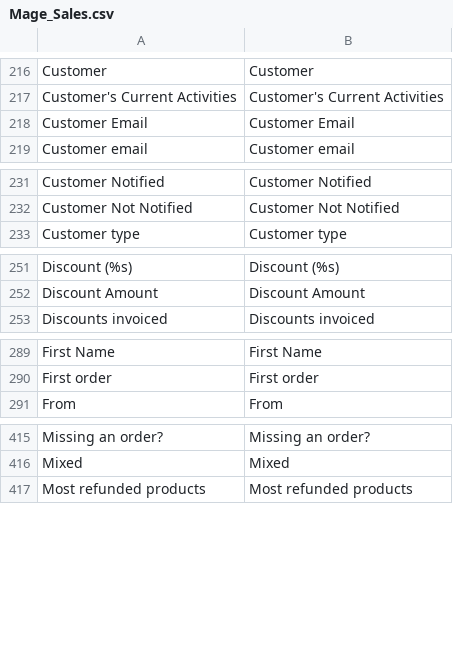
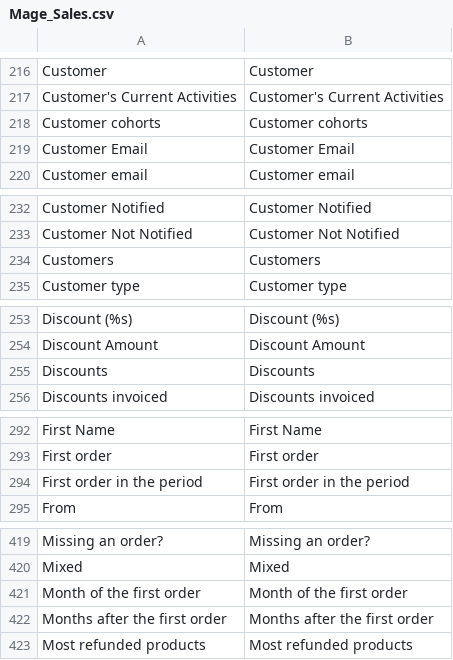
Before and after one commit to MahoCommerce/maho, a CSV file: app/locale/en_US/Mage_Sales.csv, drawn as a sheet; only a part is shown, gaps mark what is left out; the diff covers the shown part only; the diff names each change by its address in the sheet, - before the commit and + after, or states it on an @@ line.

Commit message:
Added the customer cohorts report and a matrix view to the report explorer

```diff
--- a/app/locale/en_US/Mage_Sales.csv
+++ b/app/locale/en_US/Mage_Sales.csv
+row 218: Customer cohorts | Customer cohorts
+row 234: Customers | Customers
+row 255: Discounts | Discounts
+row 294: First order in the period | First order in the period
+row 421: Month of the first order | Month of the first order
+row 422: Months after the first order | Months after the first order
```
Also changed, not shown: 2 added rows elsewhere in this file, app/locale/en_US/Mage_Reports.csv, 7 other files.
